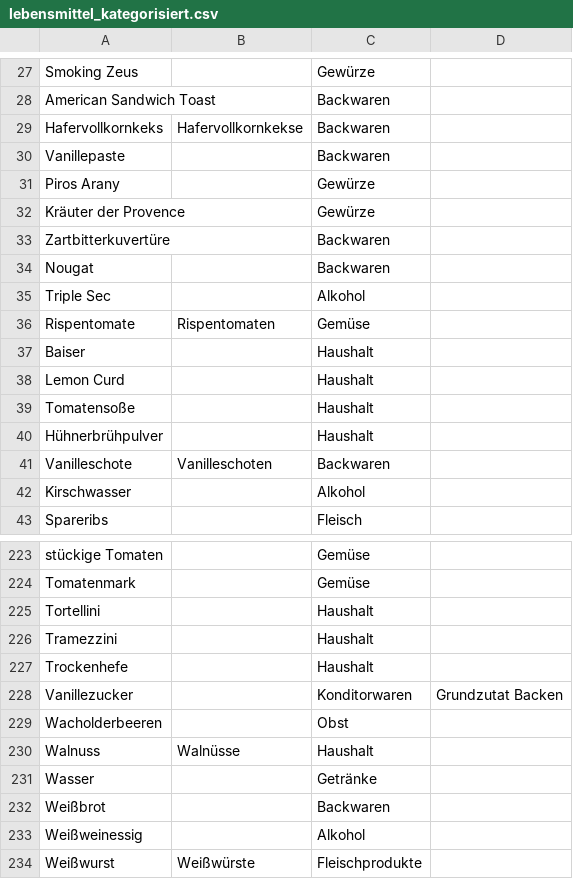
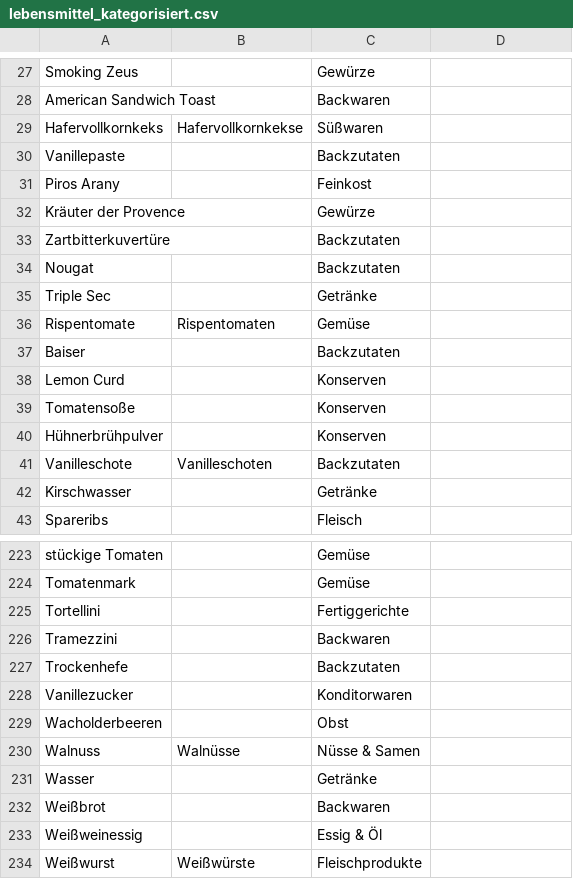
Before and after one commit to mwurm/rezepte, a CSV file: src/lebensmittel_kategorisiert.csv, drawn as a sheet; only a part is shown, gaps mark what is left out; the diff covers the shown part only.

```diff
--- a/src/lebensmittel_kategorisiert.csv
+++ b/src/lebensmittel_kategorisiert.csv
@@ -28,16 +28,16 @@ Smoking Zeus,,Gewürze,
 American Sandwich Toast,,Backwaren,
-Hafervollkornkeks,Hafervollkornkekse,Backwaren,
-Vanillepaste,,Backwaren,
-Piros Arany,,Gewürze,
+Hafervollkornkeks,Hafervollkornkekse,Süßwaren,
+Vanillepaste,,Backzutaten,
+Piros Arany,,Feinkost,
 Kräuter der Provence,,Gewürze,
-Zartbitterkuvertüre,,Backwaren,
-Nougat,,Backwaren,
-Triple Sec,,Alkohol,
+Zartbitterkuvertüre,,Backzutaten,
+Nougat,,Backzutaten,
+Triple Sec,,Getränke,
 Rispentomate,Rispentomaten,Gemüse,
-Baiser,,Haushalt,
-Lemon Curd,,Haushalt,
-Tomatensoße,,Haushalt,
-Hühnerbrühpulver,,Haushalt,
-Vanilleschote,Vanilleschoten,Backwaren,
-Kirschwasser,,Alkohol,
+Baiser,,Backzutaten,
+Lemon Curd,,Konserven,
+Tomatensoße,,Konserven,
+Hühnerbrühpulver,,Konserven,
+Vanilleschote,Vanilleschoten,Backzutaten,
+Kirschwasser,,Getränke,
 Spareribs,,Fleisch,
@@ -224,11 +224,11 @@ stückige Tomaten,,Gemüse,
 Tomatenmark,,Gemüse,
-Tortellini,,Haushalt,
-Tramezzini,,Haushalt,
-Trockenhefe,,Haushalt,
-Vanillezucker,,Konditorwaren,Grundzutat Backen
+Tortellini,,Fertiggerichte,
+Tramezzini,,Backwaren,
+Trockenhefe,,Backzutaten,
+Vanillezucker,,Konditorwaren,
 Wacholderbeeren,,Obst,
-Walnuss,Walnüsse,Haushalt,
+Walnuss,Walnüsse,Nüsse & Samen,
 Wasser,,Getränke,
 Weißbrot,,Backwaren,
-Weißweinessig,,Alkohol,
+Weißweinessig,,Essig & Öl,
 Weißwurst,Weißwürste,Fleischprodukte,
```
Also changed, not shown: 63 edited cells elsewhere in this file.
